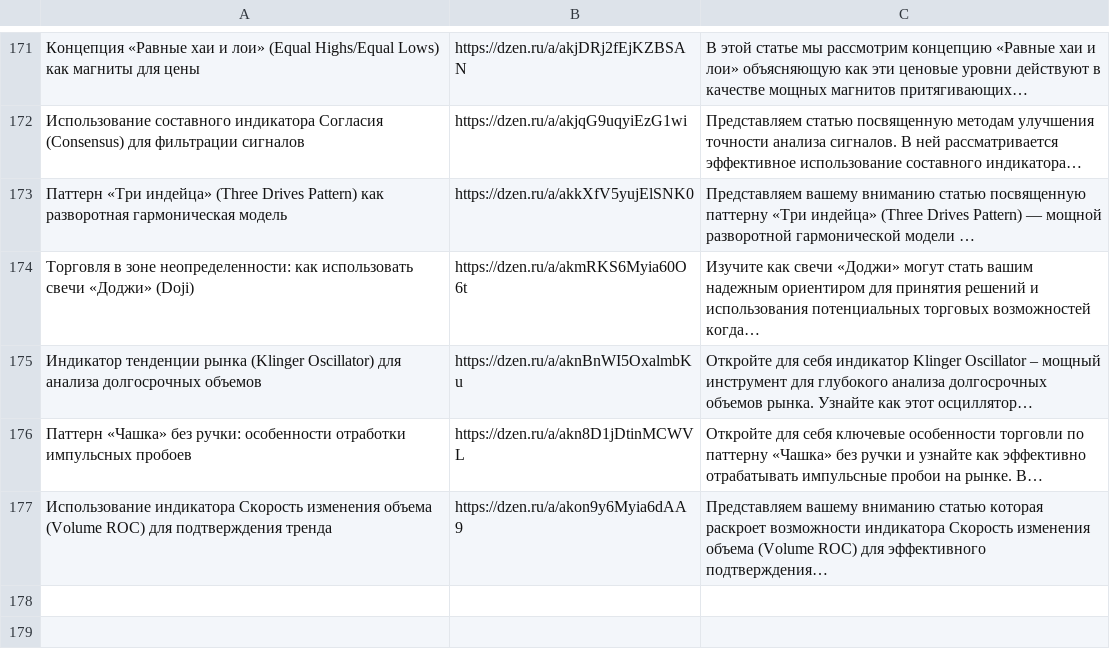
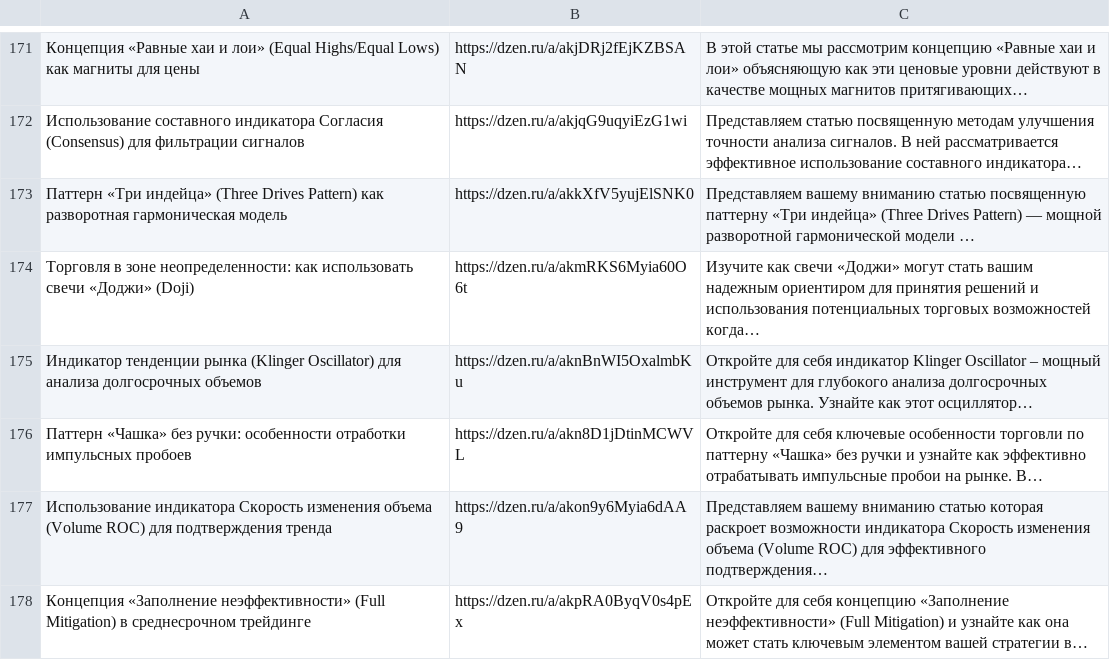
Before and after one commit to stolzmain/zen-auto-site, a CSV file: data.csv, drawn as a sheet; only a part is shown, gaps mark what is left out; the diff names each change by its address in the sheet, - before the commit and + after, or states it on an @@ line.

Commit message:
Обновление data.csv

```diff
--- a/data.csv
+++ b/data.csv
+row 178: Концепция «Заполнение неэффективности» (Full Mitigation) в среднесрочном трейдинге | https://dzen.ru/a/akpRA0ByqV0s4pEx | Откройте для себя концепцию «Заполнение неэффективности» (Full Mitigation) и узнайте как она может стать ключевым элементом вашей стратегии в…
```
